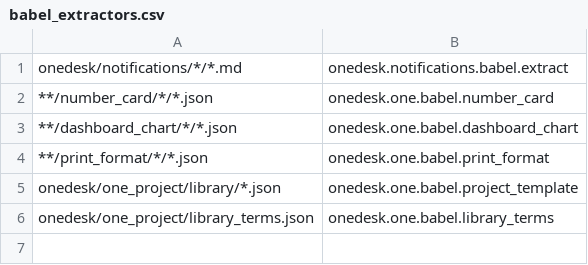
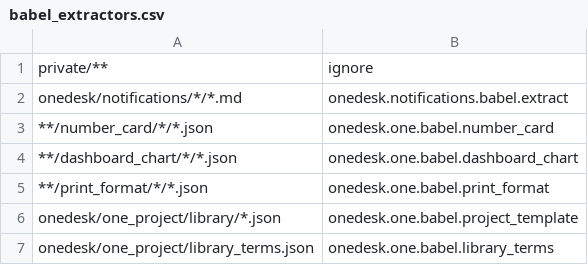
Before and after one commit to yamenzak/OneDesk, a CSV file: babel_extractors.csv, drawn as a sheet; the diff names each change by its address in the sheet, - before the commit and + after, or states it on an @@ line.

```diff
--- a/babel_extractors.csv
+++ b/babel_extractors.csv
+row 1: private/** | ignore
```
Also changed, not shown: 9 other files.
